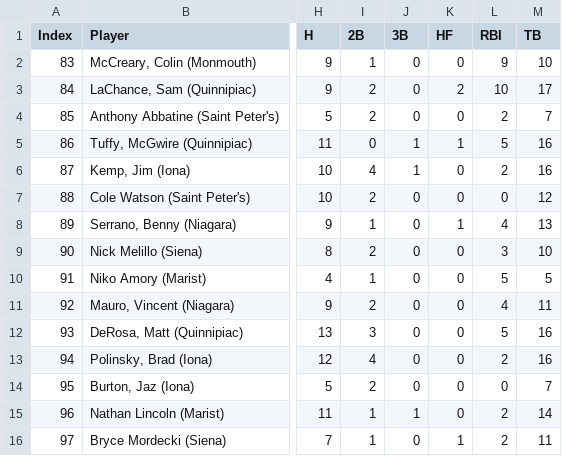
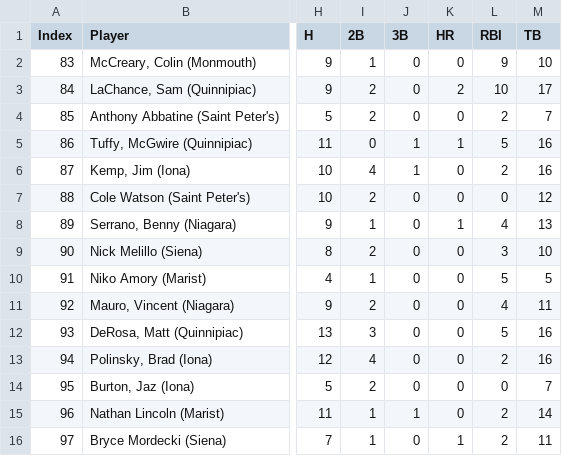
Before and after one commit to MicahlDeRosa/Baseball_stats, a CSV file: stats3.csv, drawn as a sheet; only a part is shown, gaps mark what is left out; the diff names each change by its address in the sheet, - before the commit and + after, or states it on an @@ line.

Commit message:
looking at more advanced stats

```diff
--- a/stats3.csv
+++ b/stats3.csv
-K1: HF
+K1: HR
```
Also changed, not shown: 1 other file.
